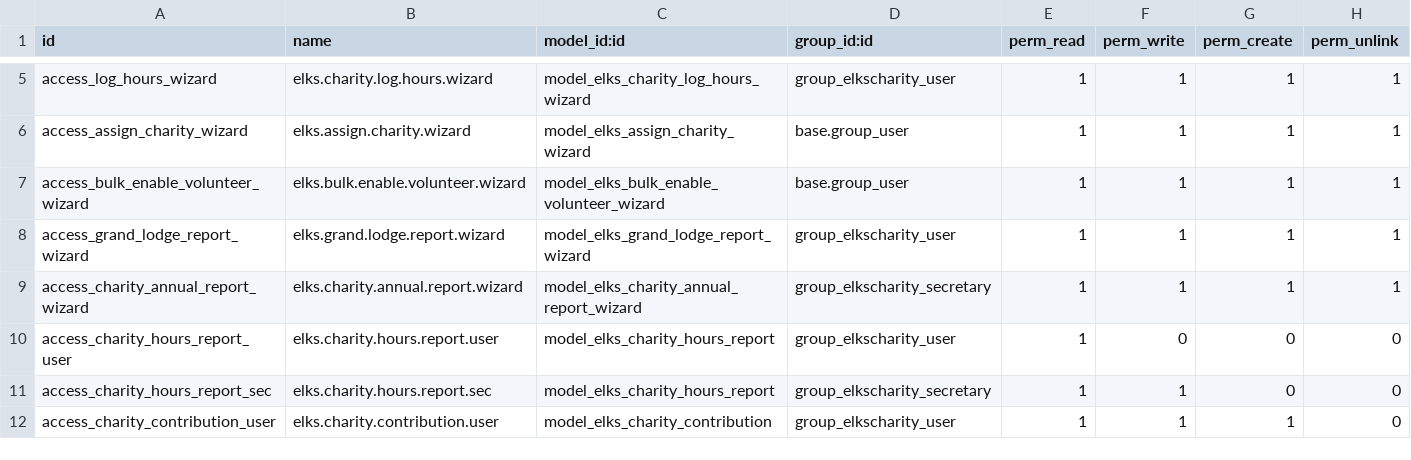
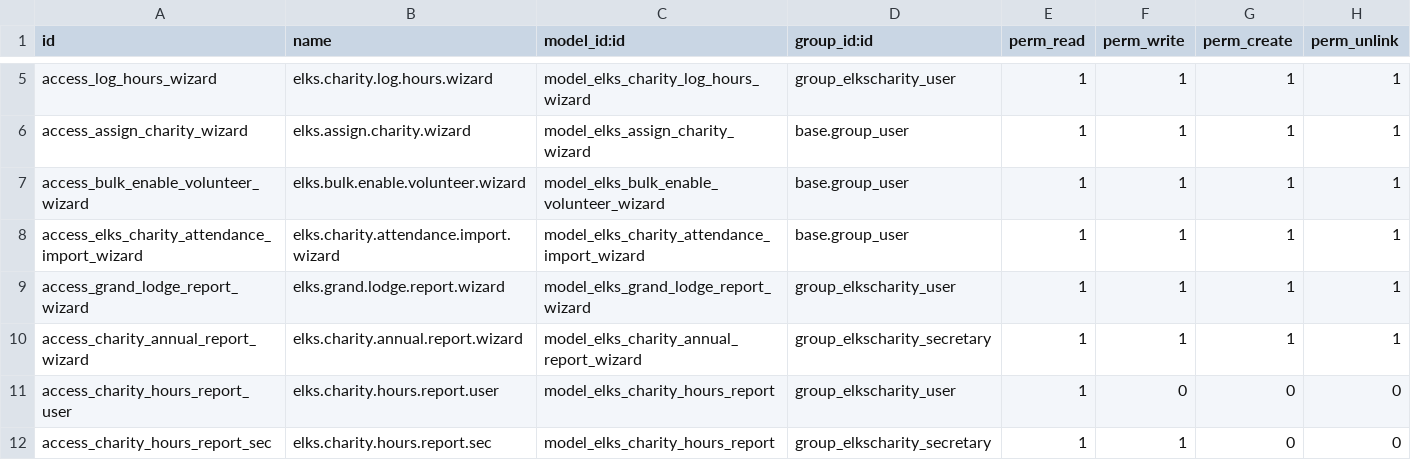
Before and after one commit to LeoricCryotek/elkscharity, a CSV file: security/ir.model.access.csv, drawn as a sheet; only a part is shown, gaps mark what is left out; the shorter side is filled out with more unchanged rows; the diff names each change by its address in the sheet, - before the commit and + after, or states it on an @@ line.

```diff
--- a/security/ir.model.access.csv
+++ b/security/ir.model.access.csv
+row 8: access_elks_charity_attendance_import_wizard | elks.charity.attendance.import.wizard | model_elks_charity_attendance_import_wizard | base.group_user | 1 | 1 | 1 | 1
```
Also changed, not shown: 3 other files.
